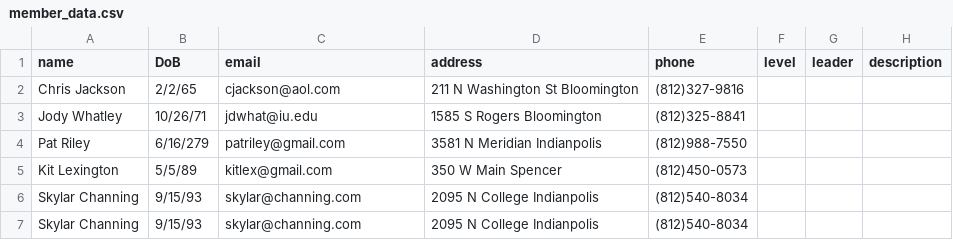
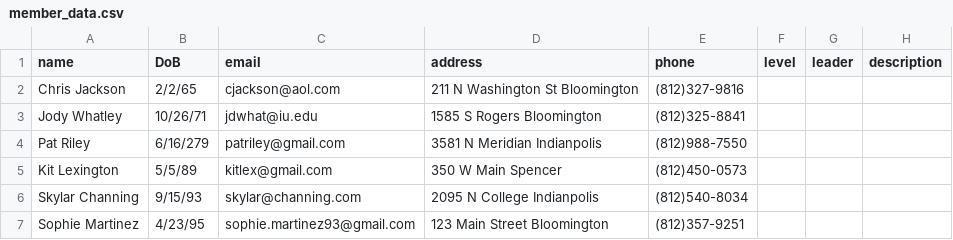
Before and after one commit to ryandossey/I211_projects, a CSV file: member_data.csv, drawn as a sheet.

```diff
--- a/member_data.csv
+++ b/member_data.csv
@@ -6,2 +6,2 @@
 "Skylar Channing","9/15/93","skylar@channing.com","2095 N College Indianpolis","(812)540-8034"
-"Skylar Channing","9/15/93","skylar@channing.com","2095 N College Indianpolis","(812)540-8034"
+"Sophie Martinez","4/23/95","sophie.martinez93@gmail.com","123 Main Street Bloomington","(812)357-9251"
```
Also changed, not shown: trip_data.csv, 6 other files.
